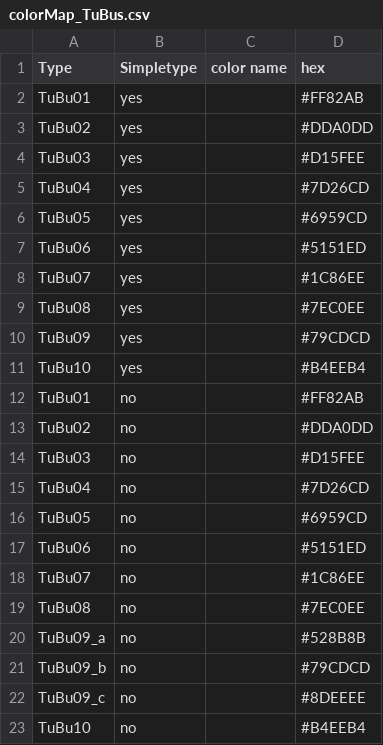
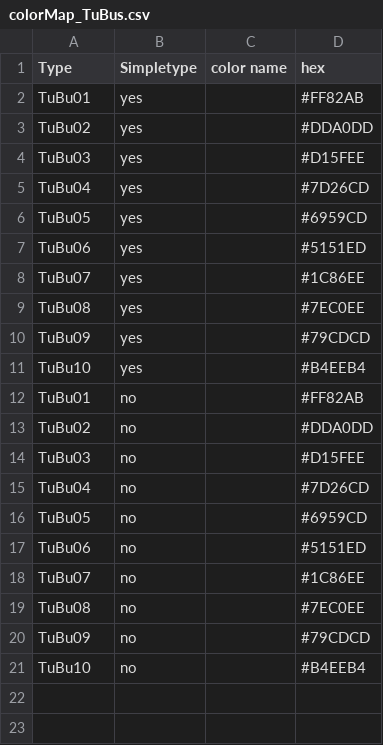
Before and after one commit to jayaraman-lab/CX-connectome-analysis, a CSV file: colorMap_TuBus.csv, drawn as a sheet.

```diff
--- a/colorMap_TuBus.csv
+++ b/colorMap_TuBus.csv
@@ -19,5 +19,3 @@ TuBu07,no,,#1C86EE
 TuBu08,no,,#7EC0EE
-TuBu09_a,no,,#528B8B
-TuBu09_b,no,,#79CDCD
-TuBu09_c,no,,#8DEEEE
+TuBu09,no,,#79CDCD
 TuBu10,no,,#B4EEB4
```
Also changed, not shown: colorMap_ExR_and_PDM21a.csv, colorMap_RingNeurons.csv, 16 other files.
